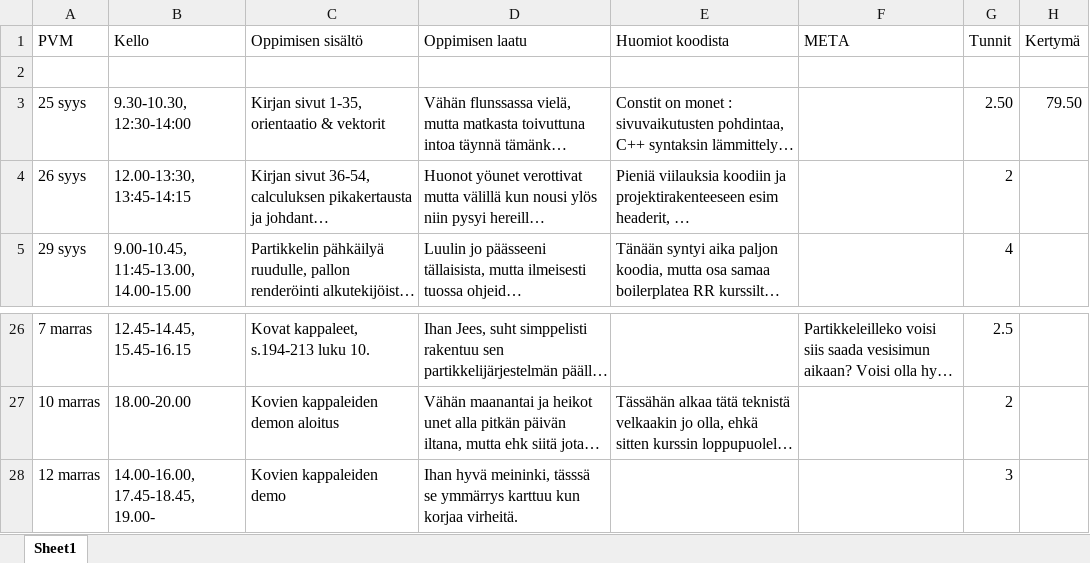
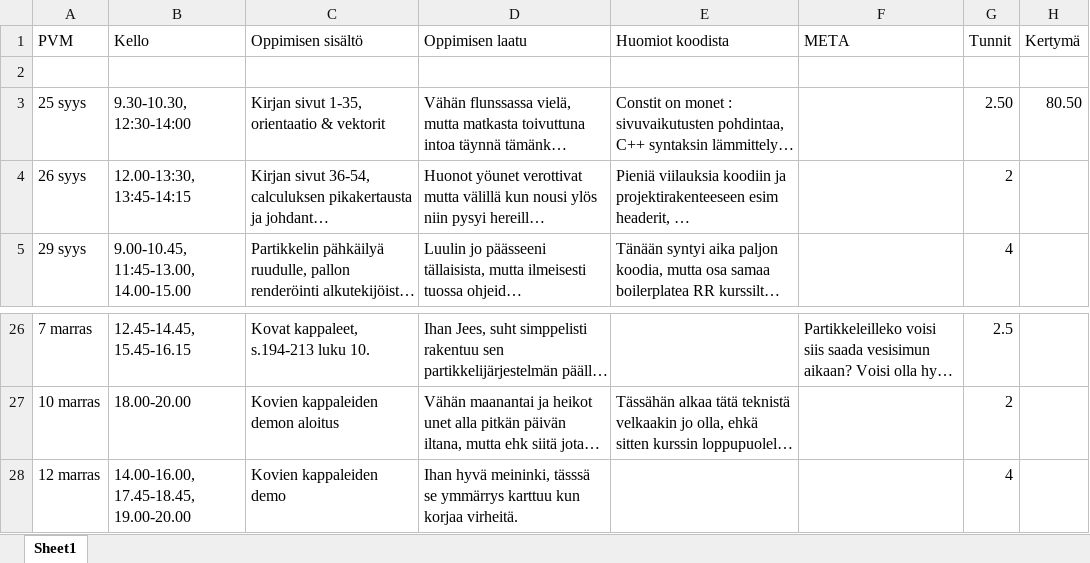
Before and after one commit to ven-gnz/Impi, an Excel workbook: diary.xlsx, sheet Sheet1, drawn as a sheet; only a part is shown, gaps mark what is left out; long unchanged cells end in …; values as stored, in another font and other column widths than the file's, no borders; the diff names each change by its address in the sheet, - before the commit and + after, or states it on an @@ line.

```diff
--- a/diary.xlsx (sheet Sheet1)
+++ b/diary.xlsx (sheet Sheet1)
-H3 (Kertymä): 79.50
+H3 (Kertymä): 80.50
-B28 (Kello): 14.00-16.00, 17.45-18.45, 19.00-
+B28 (Kello): 14.00-16.00, 17.45-18.45, 19.00-20.00
-G28 (Tunnit): 3
+G28 (Tunnit): 4
```
Also changed, not shown: 2 other files.
